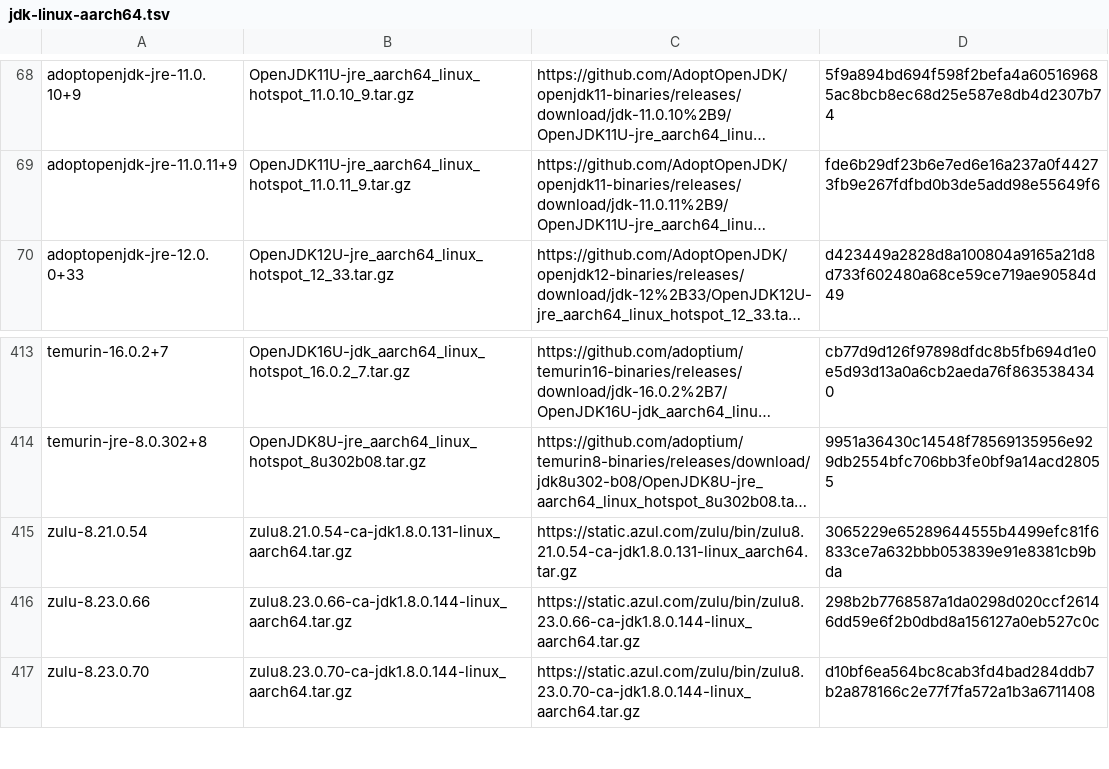
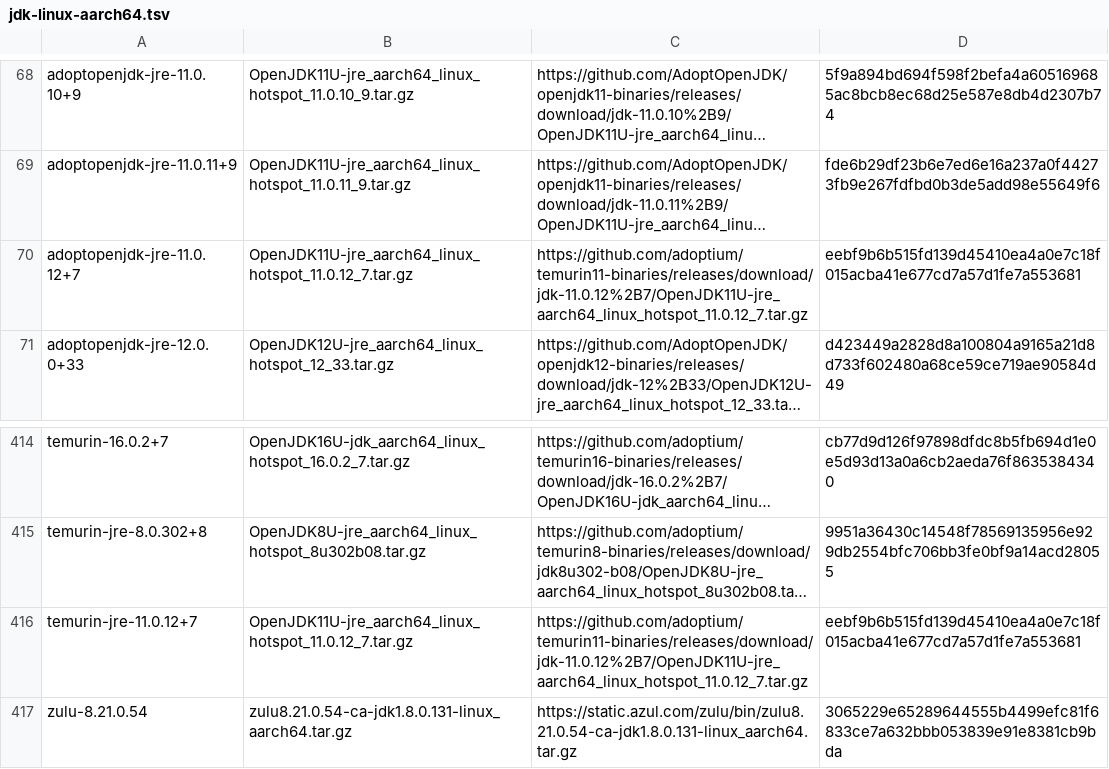
Before and after one commit to halcyon/asdf-java, a TSV file: data/jdk-linux-aarch64.tsv, drawn as a sheet; only a part is shown, gaps mark what is left out; the shorter side is filled out with more unchanged rows; long unchanged cells end in …; the diff names each change by its address in the sheet, - before the commit and + after, or states it on an @@ line.

```diff
--- a/data/jdk-linux-aarch64.tsv
+++ b/data/jdk-linux-aarch64.tsv
+row 70: adoptopenjdk-jre-11.0.12+7 | OpenJDK11U-jre_aarch64_linux_hotspot_11.0.12_7.tar.gz | https://github.com/adoptium/temurin11-binaries/releases/download/jdk-11.0.12%2B7/OpenJDK11U-jre_aarch64_linux_hotspot_11.0.12_7.tar.gz | eebf9b6b515fd139d45410ea4a0e7c18f015acba41e677cd7a57d1fe7a553681
+row 416: temurin-jre-11.0.12+7 | OpenJDK11U-jre_aarch64_linux_hotspot_11.0.12_7.tar.gz | https://github.com/adoptium/temurin11-binaries/releases/download/jdk-11.0.12%2B7/OpenJDK11U-jre_aarch64_linux_hotspot_11.0.12_7.tar.gz | eebf9b6b515fd139d45410ea4a0e7c18f015acba41e677cd7a57d1fe7a553681
```
Also changed, not shown: data/jdk-linux-x86_64.tsv.
